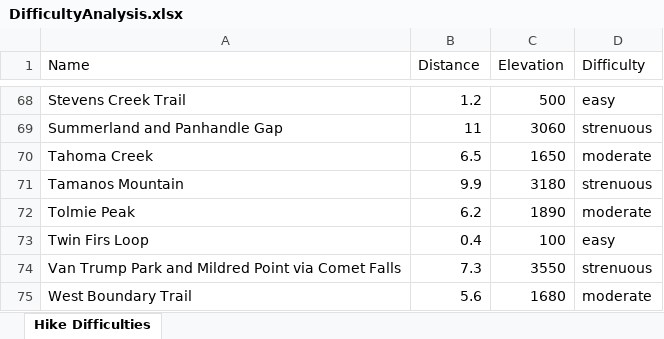
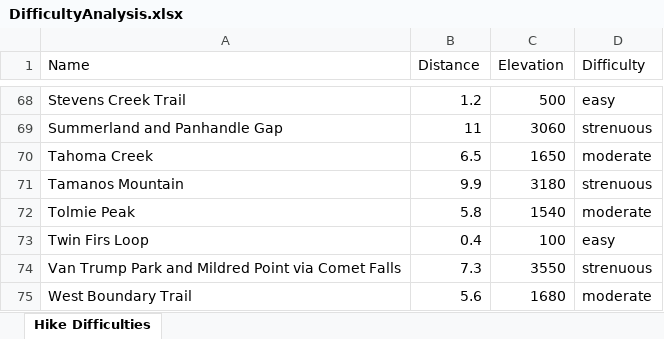
Before and after one commit to shawnhar/HikingTahoma, an Excel workbook: DifficultyAnalysis.xlsx, sheet Hike Difficulties, drawn as a sheet; only a part is shown, gaps mark what is left out; values as stored, in another font and other column widths than the file's, no borders; charts and pictures and table styles not drawn; the diff names each change by its address in the sheet, - before the commit and + after, or states it on an @@ line.

```diff
--- a/DifficultyAnalysis.xlsx (sheet Hike Difficulties)
+++ b/DifficultyAnalysis.xlsx (sheet Hike Difficulties)
-B72 (Distance): 6.2
+B72 (Distance): 5.8
-C72 (Elevation): 1890
+C72 (Elevation): 1540
```
Also changed, not shown: charts or pictures, 5 other files.
